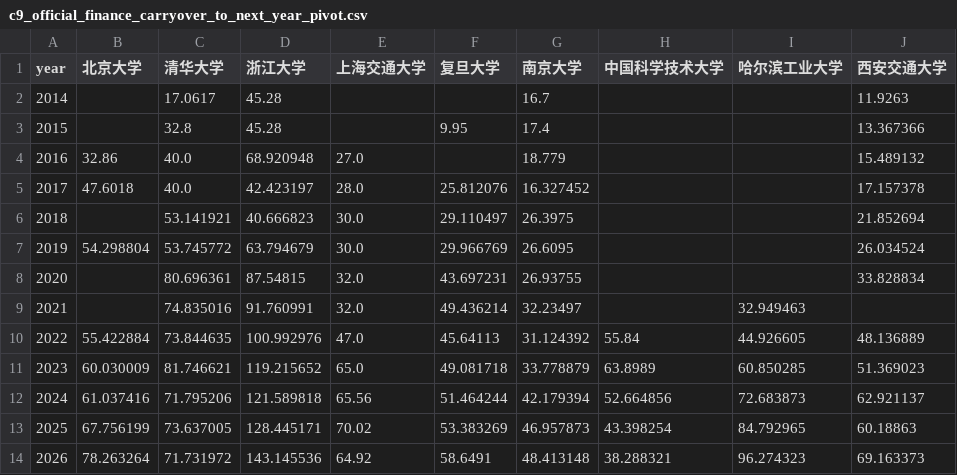
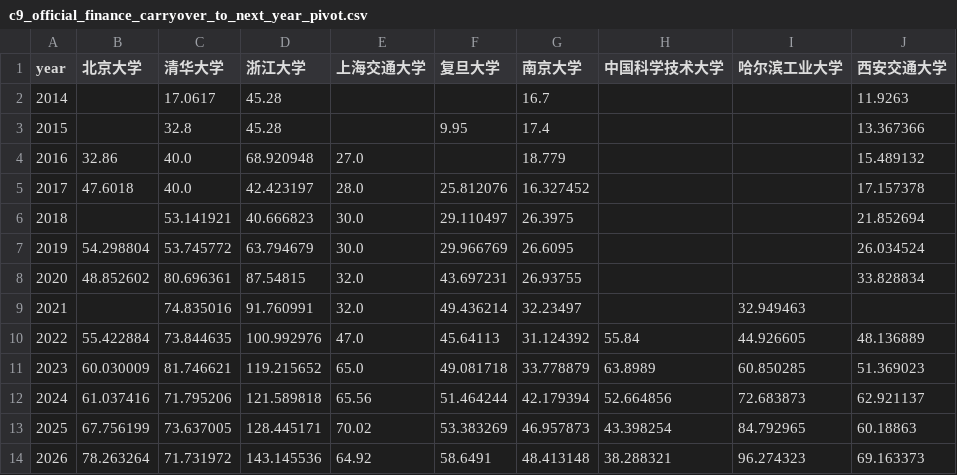
Before and after one commit to soundadam/budget_uni, a CSV file: data/processed/c9_official_finance_carryover_to_next_year_pivot.csv, drawn as a sheet.

```diff
--- a/data/processed/c9_official_finance_carryover_to_next_year_pivot.csv
+++ b/data/processed/c9_official_finance_carryover_to_next_year_pivot.csv
@@ -7,3 +7,3 @@ year,北京大学,清华大学,浙江大学,上海交通大学,复旦大学,南
 2019,54.298804,53.745772,63.794679,30.0,29.966769,26.6095,,,26.034524
-2020,,80.696361,87.54815,32.0,43.697231,26.93755,,,33.828834
+2020,48.852602,80.696361,87.54815,32.0,43.697231,26.93755,,,33.828834
 2021,,74.835016,91.760991,32.0,49.436214,32.23497,,32.949463,
```
Also changed, not shown: data/processed/c9_official_finance_current_year_expense_total_pivot.csv, data/processed/c9_official_finance_current_year_income_total_pivot.csv, 10 other files.
